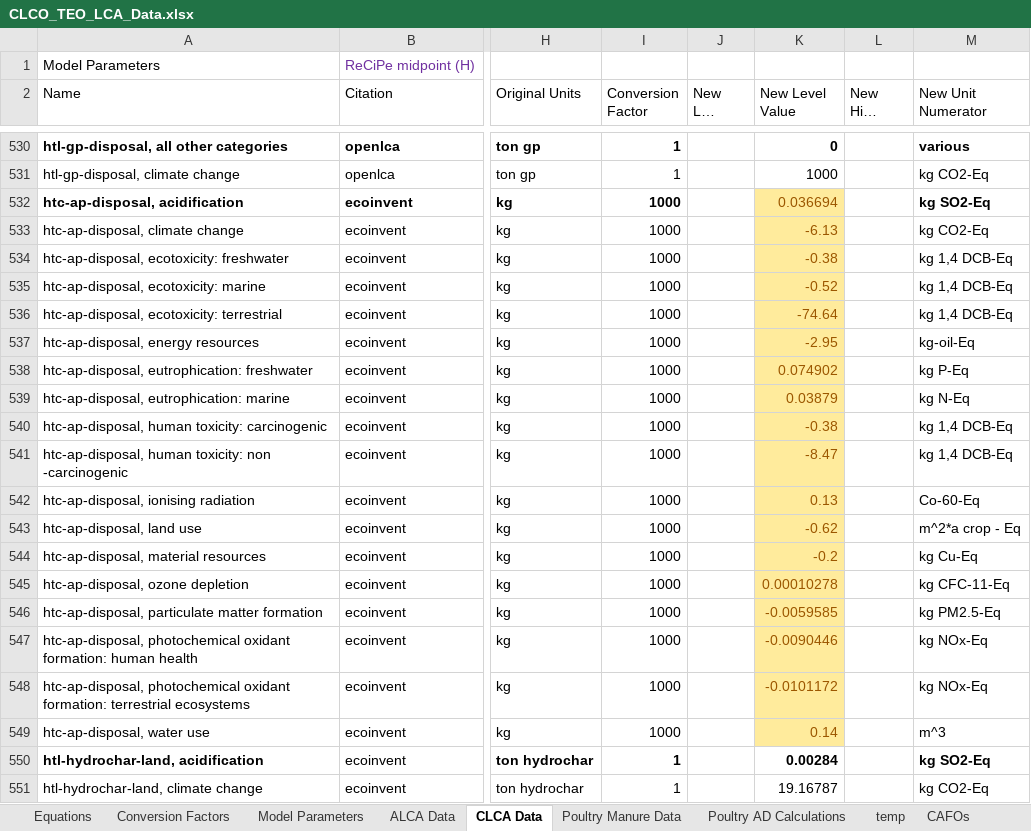
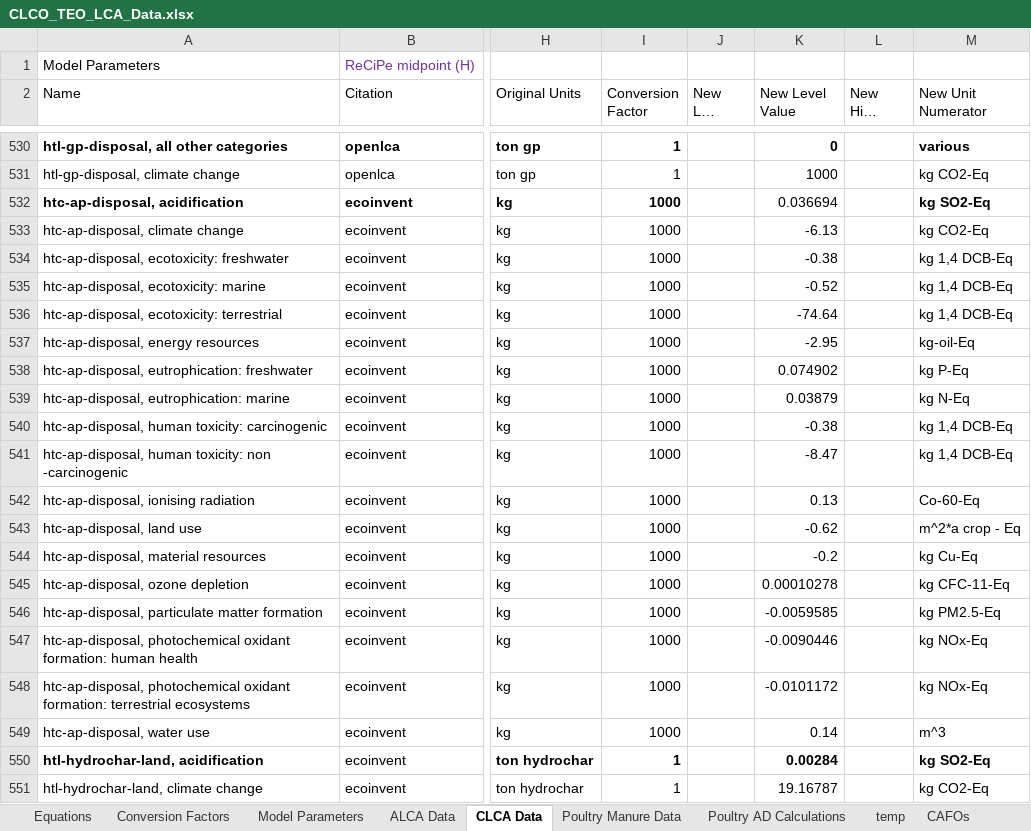
Before and after one commit to PEESEgroup/poultry-CLCO, an Excel workbook: data/data analysis/CLCO_TEO_LCA_Data.xlsx, sheet CLCA Data, drawn as a sheet; only a part is shown, gaps mark what is left out; long unchanged cells end in …; values as stored, in another font and other column widths than the file's, no borders; the diff covers the shown part only; the diff names each change by its address in the sheet, - before the commit and + after, or states it on an @@ line.

Commit message:
updated ALCA data

```diff
--- a/data/data analysis/CLCO_TEO_LCA_Data.xlsx (sheet CLCA Data)
+++ b/data/data analysis/CLCO_TEO_LCA_Data.xlsx (sheet CLCA Data)
@@ K532:K549 fill: #FFEB9C → none, text colour: #9C5700 → black @@
```
Also changed, not shown: 1 edited cell and cell formats elsewhere in this sheet, sheet ALCA Data, 1 other file.
